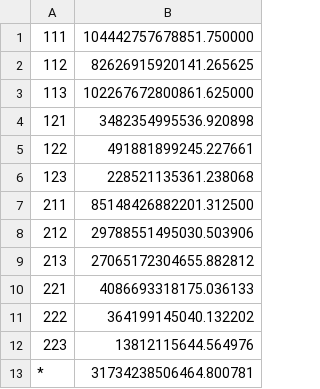
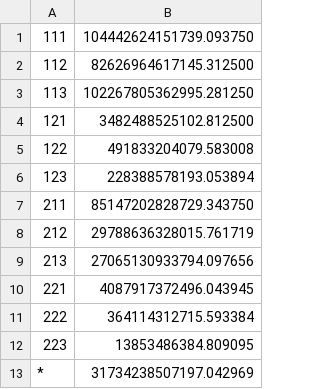
Before and after one commit to giacomo-gcad/carbon, a CSV file: dwb_ltb_processing/gep_classes_stats.csv, drawn as a sheet.

```diff
--- a/dwb_ltb_processing/gep_classes_stats.csv
+++ b/dwb_ltb_processing/gep_classes_stats.csv
@@ -1,13 +1,13 @@
-111|104442757678851.750000
-112|82626915920141.265625
-113|102267672800861.625000
-121|3482354995536.920898
-122|491881899245.227661
-123|228521135361.238068
-211|85148426882201.312500
-212|29788551495030.503906
-213|27065172304655.882812
-221|4086693318175.036133
-222|364199145040.132202
-223|13812115644.564976
-*|31734238506464.800781
+111|104442624151739.093750
+112|82626964617145.312500
+113|102267805362995.281250
+121|3482488525102.812500
+122|491833204079.583008
+123|228388578193.053894
+211|85147202828729.343750
+212|29788636328015.761719
+213|27065130933794.097656
+221|4087917372496.043945
+222|364114312715.593384
+223|13853486384.809095
+*|31734238507197.042969
```
Also changed, not shown: bgb_processing/rcl_cross/output_data/rcl_cross_stats.csv, 26 other files.
